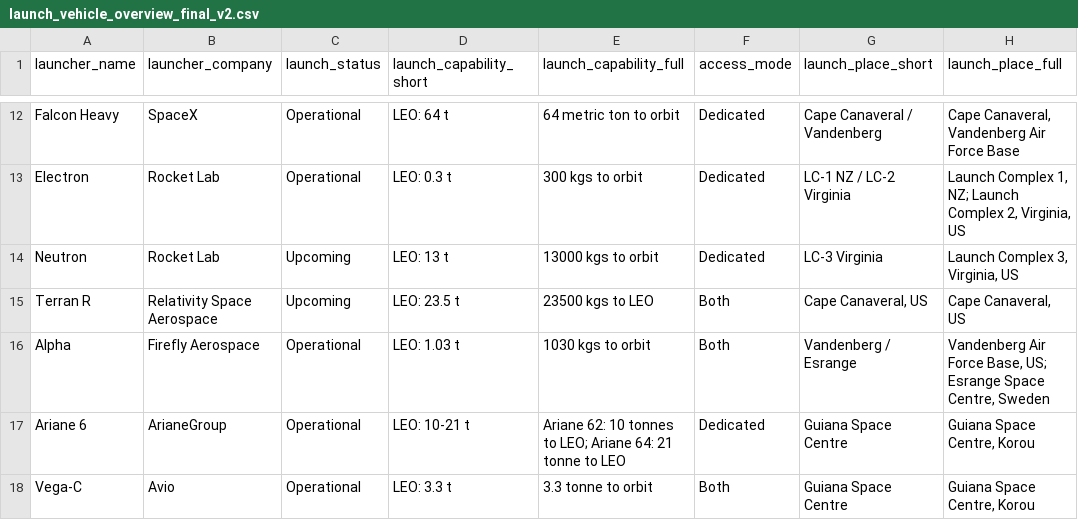
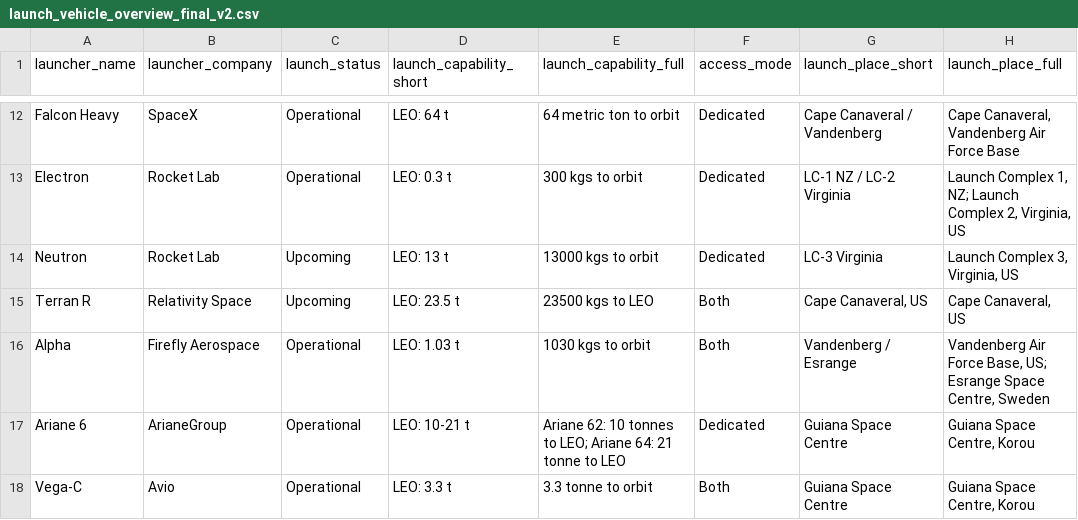
Before and after one commit to gourav1511/launch-dashboard, a CSV file: src/data/launcher-overview/launch_vehicle_overview_final_v2.csv, drawn as a sheet; only a part is shown, gaps mark what is left out; the diff names each change by its address in the sheet, - before the commit and + after, or states it on an @@ line.

Commit message:
Update launch_vehicle_overview_final_v2.csv

```diff
--- a/src/data/launcher-overview/launch_vehicle_overview_final_v2.csv
+++ b/src/data/launcher-overview/launch_vehicle_overview_final_v2.csv
-B15 (launcher_company): Relativity Space Aerospace
+B15 (launcher_company): Relativity Space
```
